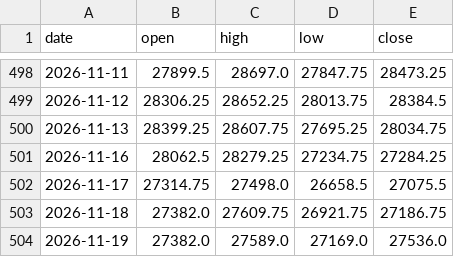
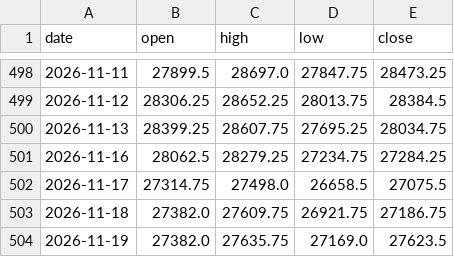
Before and after one commit to Allenvip1/G-F-U-T-2, a CSV file: data/price_nq.csv, drawn as a sheet; only a part is shown, gaps mark what is left out.

```diff
--- a/data/price_nq.csv
+++ b/data/price_nq.csv
@@ -503,2 +503,2 @@ date,open,high,low,close
 2026-11-18,27382.0,27609.75,26921.75,27186.75
-2026-11-19,27382.0,27589.0,27169.0,27536.0
+2026-11-19,27382.0,27635.75,27169.0,27623.5
```
Also changed, not shown: data/price_es.csv, 1 other file.
